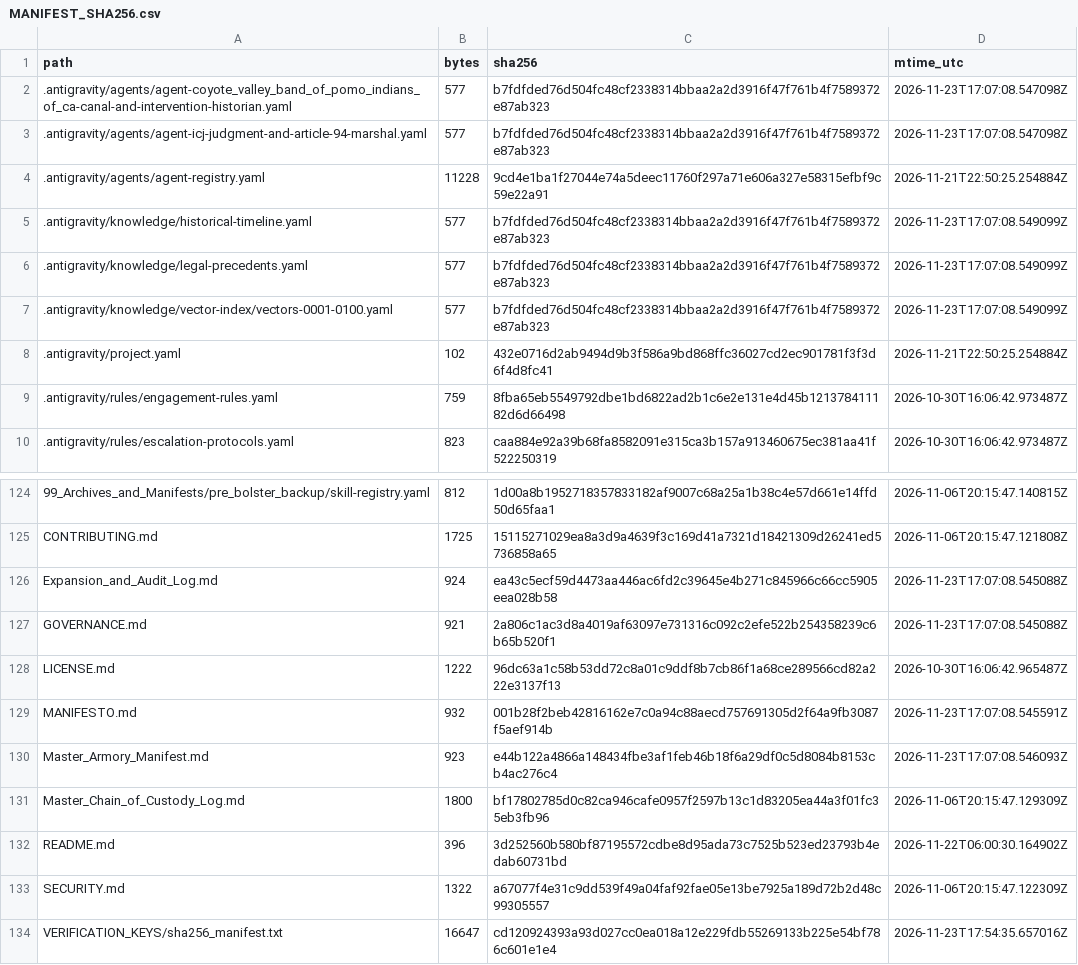
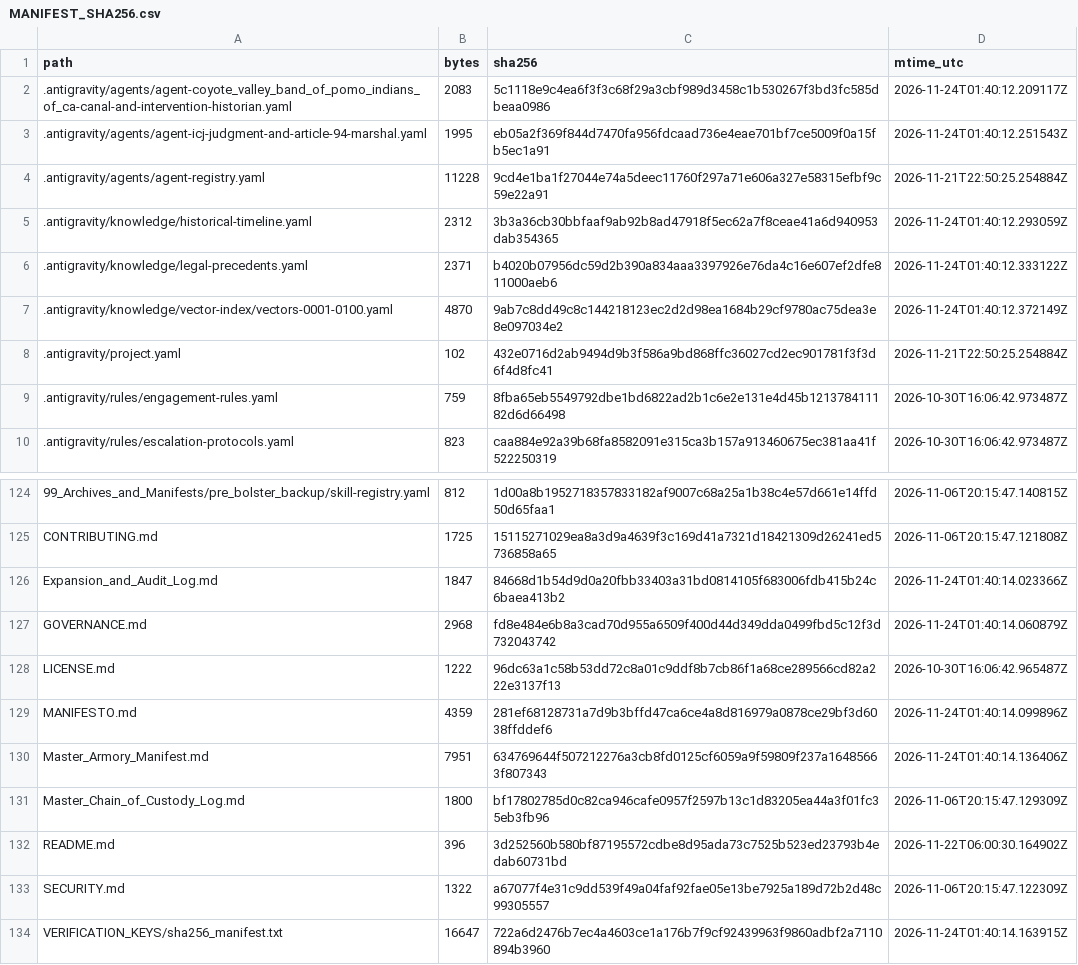
Before and after one commit to GlobalRestitutionAlliance/turtle-island-us-ca-coyote-valley-band-of-pomo-indians-of-ca-master-litigation, a CSV file: 99_Archives_and_Manifests/MANIFEST_SHA256.csv, drawn as a sheet; only a part is shown, gaps mark what is left out; the diff covers the shown part only.

```diff
--- a/99_Archives_and_Manifests/MANIFEST_SHA256.csv
+++ b/99_Archives_and_Manifests/MANIFEST_SHA256.csv
@@ -1,8 +1,8 @@
 path,bytes,sha256,mtime_utc
-.antigravity/agents/agent-coyote_valley_band_of_pomo_indians_of_ca-canal-and-intervention-historian.yaml,577,b7fdfded76d504fc48cf2338314bbaa2a2d3916f47f761b4f7589372e87ab323,2026-11-23T17:07:08.547098Z
-.antigravity/agents/agent-icj-judgment-and-article-94-marshal.yaml,577,b7fdfded76d504fc48cf2338314bbaa2a2d3916f47f761b4f7589372e87ab323,2026-11-23T17:07:08.547098Z
+.antigravity/agents/agent-coyote_valley_band_of_pomo_indians_of_ca-canal-and-intervention-historian.yaml,2083,5c1118e9c4ea6f3f3c68f29a3cbf989d3458c1b530267f3bd3fc585dbeaa0986,2026-11-24T01:40:12.209117Z
+.antigravity/agents/agent-icj-judgment-and-article-94-marshal.yaml,1995,eb05a2f369f844d7470fa956fdcaad736e4eae701bf7ce5009f0a15fb5ec1a91,2026-11-24T01:40:12.251543Z
 .antigravity/agents/agent-registry.yaml,11228,9cd4e1ba1f27044e74a5deec11760f297a71e606a327e58315efbf9c59e22a91,2026-11-21T22:50:25.254884Z
-.antigravity/knowledge/historical-timeline.yaml,577,b7fdfded76d504fc48cf2338314bbaa2a2d3916f47f761b4f7589372e87ab323,2026-11-23T17:07:08.549099Z
-.antigravity/knowledge/legal-precedents.yaml,577,b7fdfded76d504fc48cf2338314bbaa2a2d3916f47f761b4f7589372e87ab323,2026-11-23T17:07:08.549099Z
-.antigravity/knowledge/vector-index/vectors-0001-0100.yaml,577,b7fdfded76d504fc48cf2338314bbaa2a2d3916f47f761b4f7589372e87ab323,2026-11-23T17:07:08.549099Z
+.antigravity/knowledge/historical-timeline.yaml,2312,3b3a36cb30bbfaaf9ab92b8ad47918f5ec62a7f8ceae41a6d940953dab354365,2026-11-24T01:40:12.293059Z
+.antigravity/knowledge/legal-precedents.yaml,2371,b4020b07956dc59d2b390a834aaa3397926e76da4c16e607ef2dfe811000aeb6,2026-11-24T01:40:12.333122Z
+.antigravity/knowledge/vector-index/vectors-0001-0100.yaml,4870,9ab7c8dd49c8c144218123ec2d2d98ea1684b29cf9780ac75dea3e8e097034e2,2026-11-24T01:40:12.372149Z
 .antigravity/project.yaml,102,432e0716d2ab9494d9b3f586a9bd868ffc36027cd2ec901781f3f3d6f4d8fc41,2026-11-21T22:50:25.254884Z
@@ -125,7 +125,7 @@ path,bytes,sha256,mtime_utc
 CONTRIBUTING.md,1725,15115271029ea8a3d9a4639f3c169d41a7321d18421309d26241ed5736858a65,2026-11-06T20:15:47.121808Z
-Expansion_and_Audit_Log.md,924,ea43c5ecf59d4473aa446ac6fd2c39645e4b271c845966c66cc5905eea028b58,2026-11-23T17:07:08.545088Z
-GOVERNANCE.md,921,2a806c1ac3d8a4019af63097e731316c092c2efe522b254358239c6b65b520f1,2026-11-23T17:07:08.545088Z
+Expansion_and_Audit_Log.md,1847,84668d1b54d9d0a20fbb33403a31bd0814105f683006fdb415b24c6baea413b2,2026-11-24T01:40:14.023366Z
+GOVERNANCE.md,2968,fd8e484e6b8a3cad70d955a6509f400d44d349dda0499fbd5c12f3d732043742,2026-11-24T01:40:14.060879Z
 LICENSE.md,1222,96dc63a1c58b53dd72c8a01c9ddf8b7cb86f1a68ce289566cd82a222e3137f13,2026-10-30T16:06:42.965487Z
-MANIFESTO.md,932,001b28f2beb42816162e7c0a94c88aecd757691305d2f64a9fb3087f5aef914b,2026-11-23T17:07:08.545591Z
-Master_Armory_Manifest.md,923,e44b122a4866a148434fbe3af1feb46b18f6a29df0c5d8084b8153cb4ac276c4,2026-11-23T17:07:08.546093Z
+MANIFESTO.md,4359,281ef68128731a7d9b3bffd47ca6ce4a8d816979a0878ce29bf3d6038ffddef6,2026-11-24T01:40:14.099896Z
+Master_Armory_Manifest.md,7951,634769644f507212276a3cb8fd0125cf6059a9f59809f237a16485663f807343,2026-11-24T01:40:14.136406Z
 Master_Chain_of_Custody_Log.md,1800,bf17802785d0c82ca946cafe0957f2597b13c1d83205ea44a3f01fc35eb3fb96,2026-11-06T20:15:47.129309Z
@@ -133,2 +133,2 @@ README.md,396,3d252560b580bf87195572cdbe8d95ada73c7525b523ed23793b4edab60731bd,2
 SECURITY.md,1322,a67077f4e31c9dd539f49a04faf92fae05e13be7925a189d72b2d48c99305557,2026-11-06T20:15:47.122309Z
-VERIFICATION_KEYS/sha256_manifest.txt,16647,cd120924393a93d027cc0ea018a12e229fdb55269133b225e54bf786c601e1e4,2026-11-23T17:54:35.657016Z
+VERIFICATION_KEYS/sha256_manifest.txt,16647,722a6d2476b7ec4a4603ce1a176b7f9cf92439963f9860adbf2a7110894b3960,2026-11-24T01:40:14.163915Z
```
Also changed, not shown: 81 edited cells elsewhere in this file, 37 other files.
